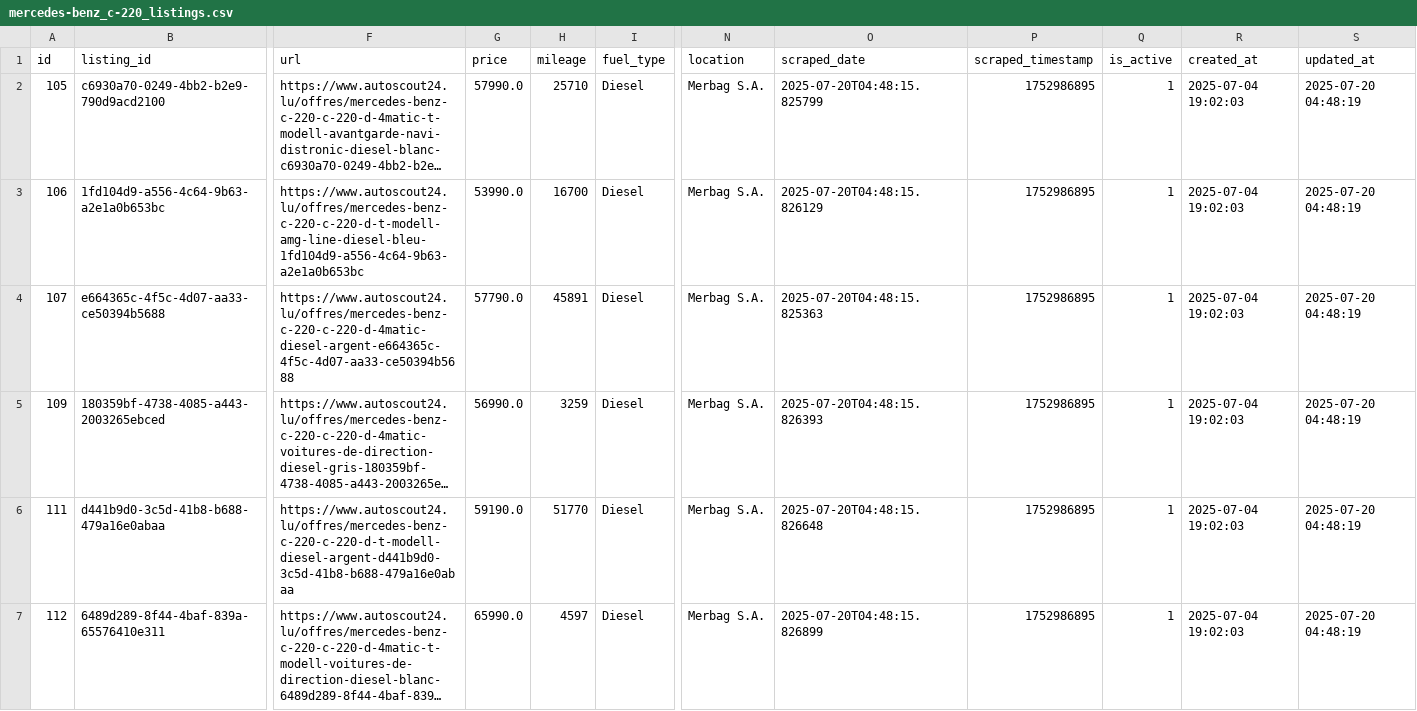
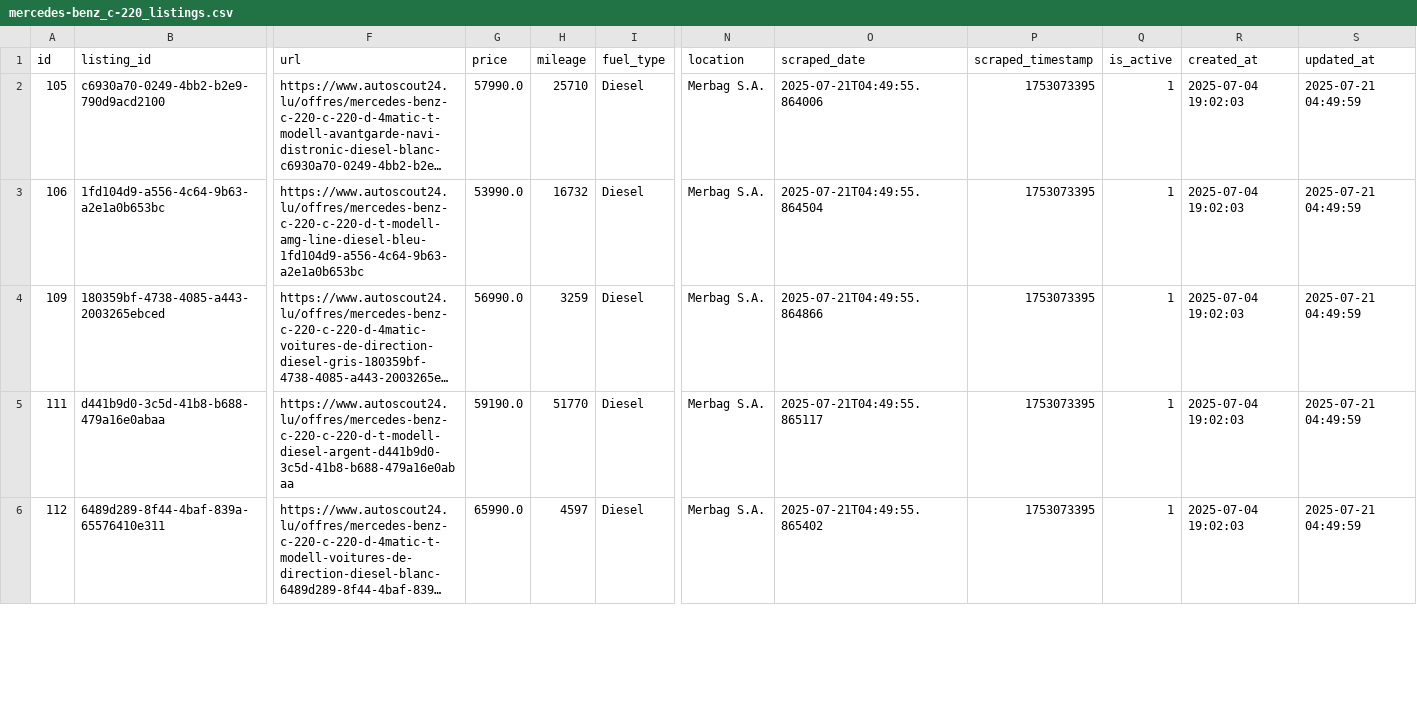
Before and after one commit to masterries/AutoAnalyse, a CSV file: scrapper/data/mercedes-benz_c-220_listings.csv, drawn as a sheet; only a part is shown, gaps mark what is left out; long unchanged cells end in …; removed rows and columns are numbered as before the commit, all else as after; rows hold the shown columns only; the diff covers the shown part only; the diff names each change by its address in the sheet, - before the commit and + after, or states it on an @@ line.

```diff
--- a/scrapper/data/mercedes-benz_c-220_listings.csv
+++ b/scrapper/data/mercedes-benz_c-220_listings.csv
-O2 (scraped_date): 2025-07-20T04:48:15.825799
+O2 (scraped_date): 2025-07-21T04:49:55.864006
-P2:P3 (scraped_timestamp): 1752986895
+P2:P3 (scraped_timestamp): 1753073395
-S2:S3 (updated_at): 2025-07-20 04:48:19
+S2:S3 (updated_at): 2025-07-21 04:49:59
-H3 (mileage): 16700
+H3 (mileage): 16732
-O3 (scraped_date): 2025-07-20T04:48:15.826129
+O3 (scraped_date): 2025-07-21T04:49:55.864504
-row 4: 107 | e664365c-4f5c-4d07-aa33-ce50394b5688 | https://www.autoscout24.lu/offres/mercedes-benz-c-220-c-220-d-4matic-diesel-argent-e664365c-4f5c-4d07-aa33-ce50394b5688 | 57790.0 | 45891 | Diesel | Merbag S.A. | 2025-07-20T04:48:15.825363 | 1752986895 | 1 | 2025-07-04 19:02:03 | 2025-07-20 04:48:19
-O4 (scraped_date): 2025-07-20T04:48:15.826393
+O4 (scraped_date): 2025-07-21T04:49:55.864866
-P4:P6 (scraped_timestamp): 1752986895
+P4:P6 (scraped_timestamp): 1753073395
-S4:S6 (updated_at): 2025-07-20 04:48:19
+S4:S6 (updated_at): 2025-07-21 04:49:59
-O5 (scraped_date): 2025-07-20T04:48:15.826648
+O5 (scraped_date): 2025-07-21T04:49:55.865117
-O6 (scraped_date): 2025-07-20T04:48:15.826899
+O6 (scraped_date): 2025-07-21T04:49:55.865402
```
Also changed, not shown: 1 added row, 1 removed row and 66 edited cells elsewhere in this file, scrapper/data/bmw_320_listings.csv, scrapper/data/bmw_420_listings.csv, 35 other files.
